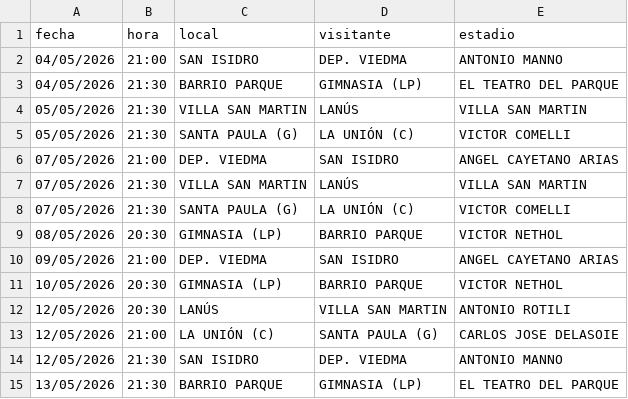
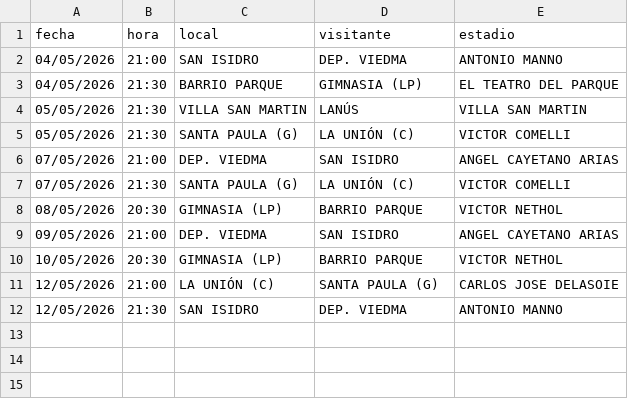
Before and after one commit to Lucasellero/liga_argentina, a CSV file: docs/liga_argentina/fixture_upcoming.csv, drawn as a sheet; the diff names each change by its address in the sheet, - before the commit and + after, or states it on an @@ line.

```diff
--- a/docs/liga_argentina/fixture_upcoming.csv
+++ b/docs/liga_argentina/fixture_upcoming.csv
-row 7: 07/05/2026 | 21:30 | VILLA SAN MARTIN | LANÚS | VILLA SAN MARTIN
-row 12: 12/05/2026 | 20:30 | LANÚS | VILLA SAN MARTIN | ANTONIO ROTILI
-row 15: 13/05/2026 | 21:30 | BARRIO PARQUE | GIMNASIA (LP) | EL TEATRO DEL PARQUE
```
Also changed, not shown: 13 other files.
